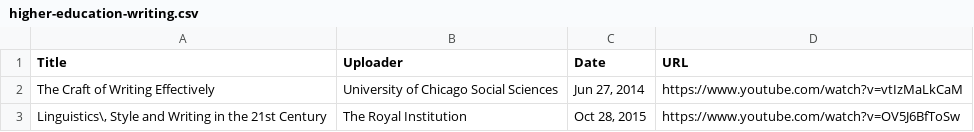
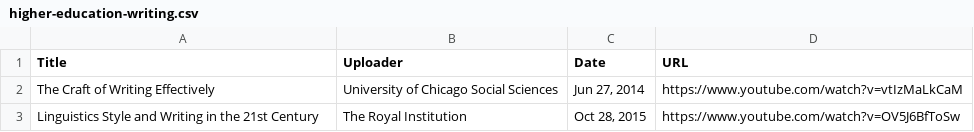
Before and after one commit to jaymarichua/academic-writing, a CSV file: higher-education-writing.csv, drawn as a sheet.

Commit message:
Update higher-education-writing.csv

```diff
--- a/higher-education-writing.csv
+++ b/higher-education-writing.csv
@@ -2,2 +2,2 @@ Title, Uploader, Date, URL
 "The Craft of Writing Effectively", "University of Chicago Social Sciences", "Jun 27, 2014", "https://www.youtube.com/watch?v=vtIzMaLkCaM"
-"Linguistics\, Style and Writing in the 21st Century", "The Royal Institution" ,"Oct 28, 2015", "https://www.youtube.com/watch?v=OV5J6BfToSw"
+"Linguistics Style and Writing in the 21st Century", "The Royal Institution" ,"Oct 28, 2015", "https://www.youtube.com/watch?v=OV5J6BfToSw"
```
